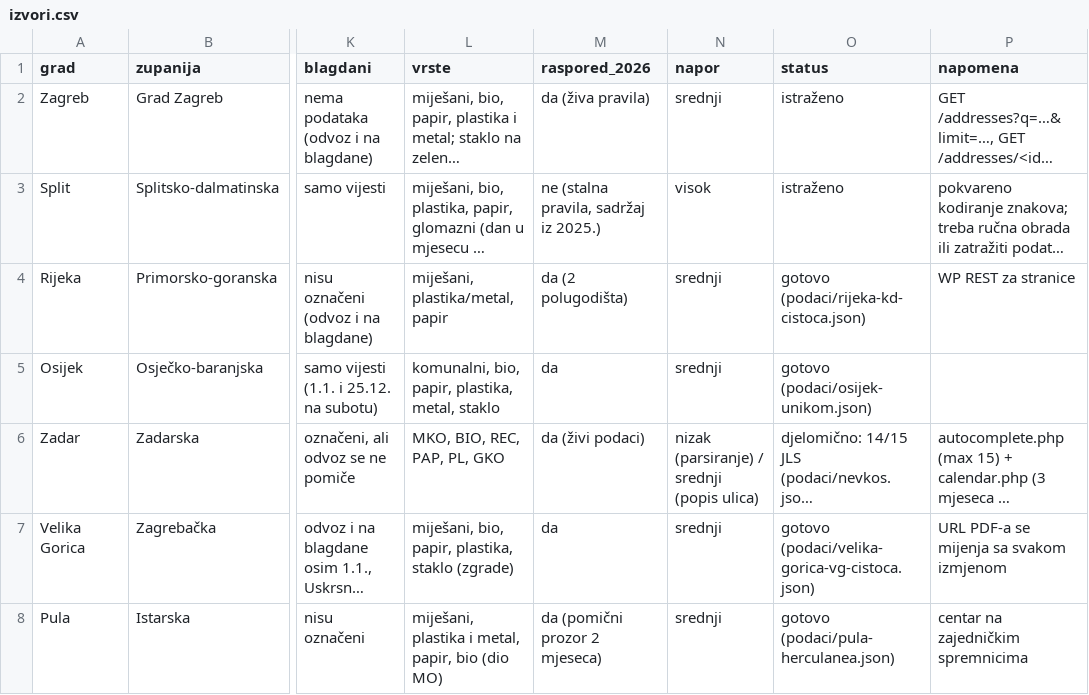
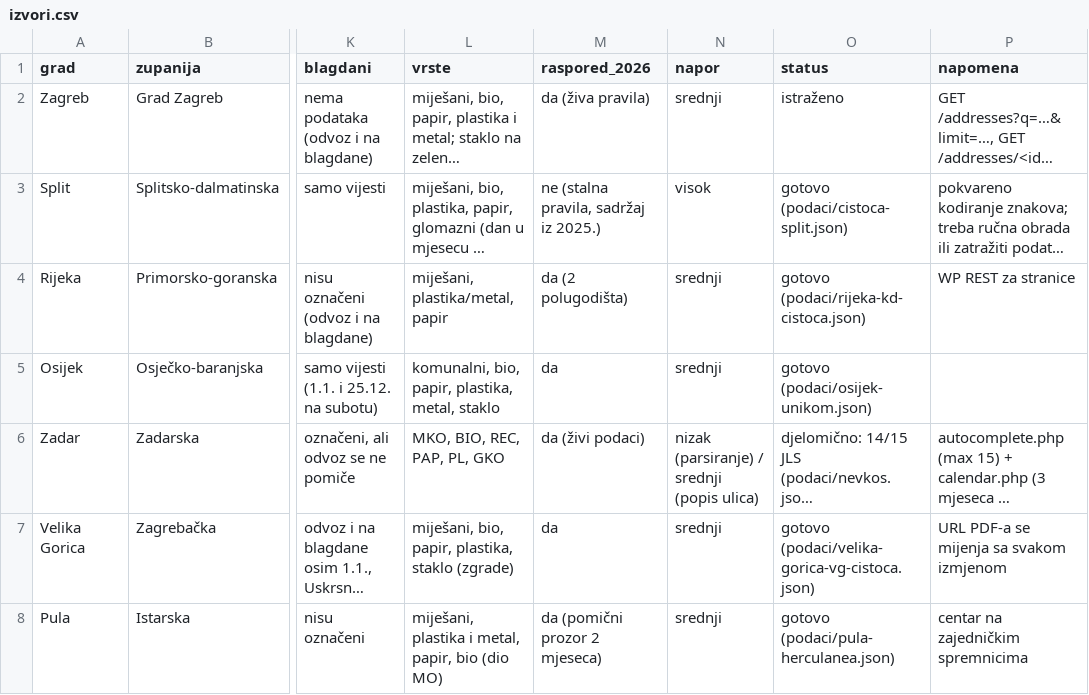
Before and after one commit to klindic/garbage-collection, a CSV file: istrazivanje/izvori.csv, drawn as a sheet; only a part is shown, gaps mark what is left out; long unchanged cells end in …; the diff names each change by its address in the sheet, - before the commit and + after, or states it on an @@ line.

```diff
--- a/istrazivanje/izvori.csv
+++ b/istrazivanje/izvori.csv
-O3 (status): istraženo
+O3 (status): gotovo (podaci/cistoca-split.json)
```
Also changed, not shown: istrazivanje/bez_rasporeda.csv, 1 other file.
